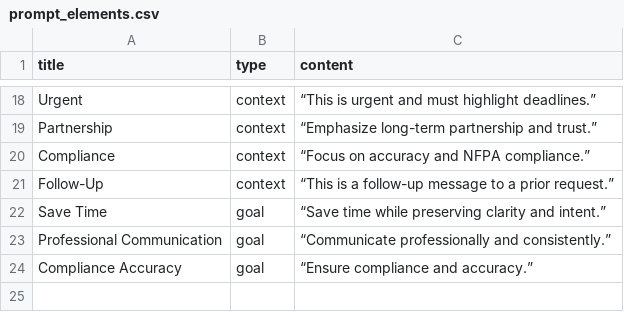
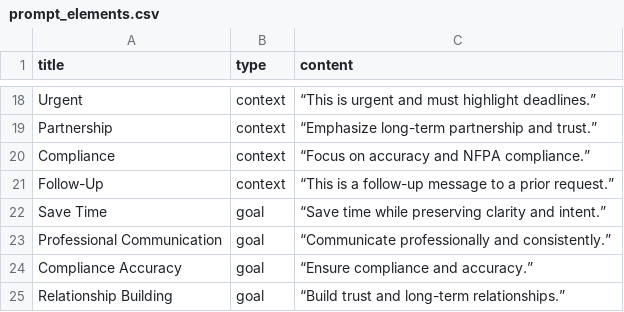
Before and after one commit to ctmoravec/AI-Prompt-Builder, a CSV file: data/prompt_elements.csv, drawn as a sheet; only a part is shown, gaps mark what is left out.

Commit message:
update prompt_elements.csv

```diff
--- a/data/prompt_elements.csv
+++ b/data/prompt_elements.csv
@@ -24 +24,2 @@ Professional Communication,goal,“Communicate professionally and consistently.
 Compliance Accuracy,goal,“Ensure compliance and accuracy.”
+Relationship Building,goal,“Build trust and long-term relationships.”
```
